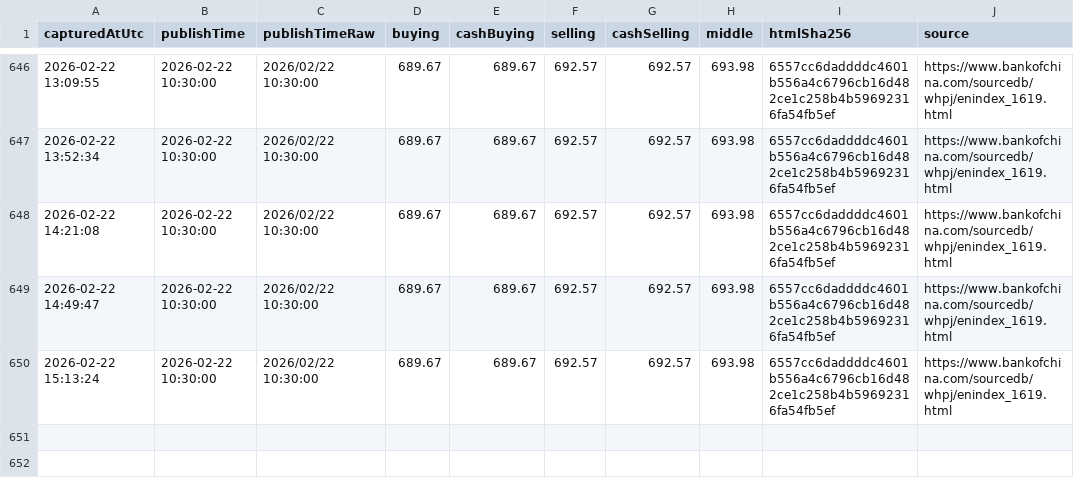
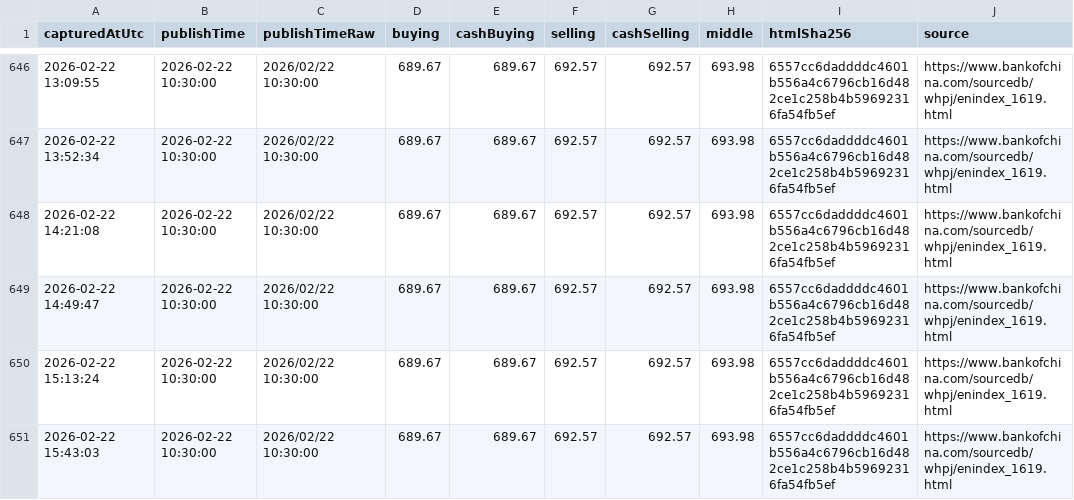
Before and after one commit to lsvkarunkumar/boc-usd-cny-dashboard, a CSV file: data/2026/2026-02-capturelog.csv, drawn as a sheet; only a part is shown, gaps mark what is left out; the diff names each change by its address in the sheet, - before the commit and + after, or states it on an @@ line.

Commit message:
Update BOC USD rates (auto)

```diff
--- a/data/2026/2026-02-capturelog.csv
+++ b/data/2026/2026-02-capturelog.csv
+row 651: 2026-02-22 15:43:03 | 2026-02-22 10:30:00 | 2026/02/22 10:30:00 | 689.67 | 689.67 | 692.57 | 692.57 | 693.98 | 6557cc6daddddc4601b556a4c6796cb16d482ce1c258b4b59692316fa54fb5ef | https://www.bankofchina.com/sourcedb/whpj/enindex_1619.html
```
